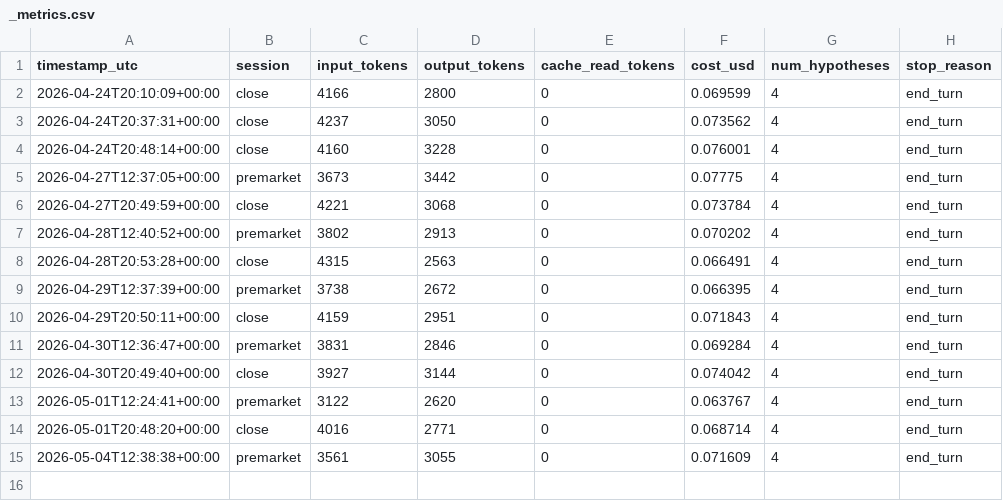
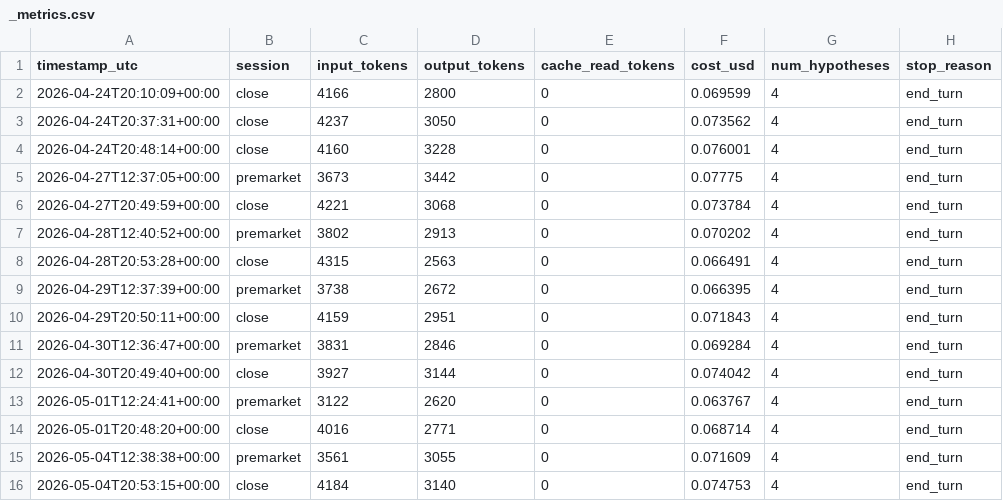
Before and after one commit to tclum/bus-finance, a CSV file: evaluations/_metrics.csv, drawn as a sheet; the diff names each change by its address in the sheet, - before the commit and + after, or states it on an @@ line.

```diff
--- a/evaluations/_metrics.csv
+++ b/evaluations/_metrics.csv
+row 16: 2026-05-04T20:53:15+00:00 | close | 4184 | 3140 | 0 | 0.074753 | 4 | end_turn
```
Also changed, not shown: 5 other files.
